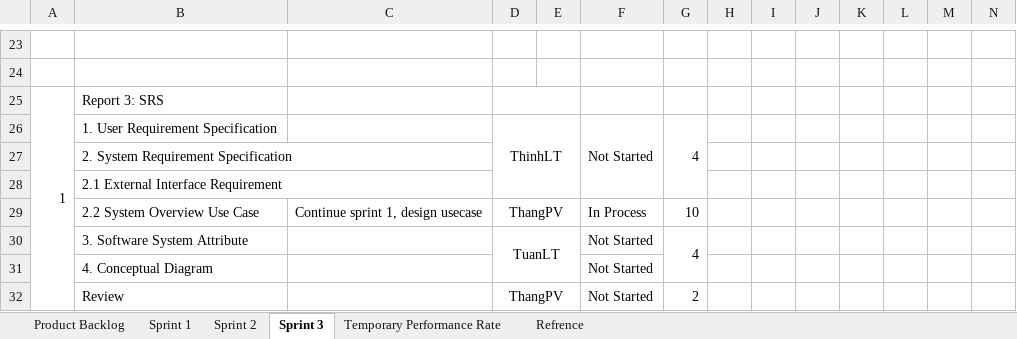
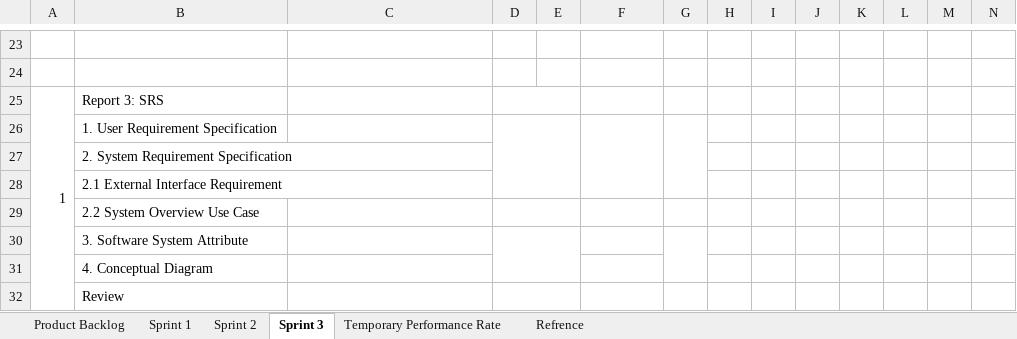
Before and after one commit to phamvanthang310/caps-team7-fu, an Excel workbook: Document/Backlog.xlsx, sheet Sprint 3, drawn as a sheet; only a part is shown, gaps mark what is left out; values as stored, in another font and other column widths than the file's, no borders; removed rows and columns are numbered as before the commit, all else as after; the diff names each change by its address in the sheet, - before the commit and + after, or states it on an @@ line.

```diff
--- a/Document/Backlog.xlsx (sheet Sprint 3)
+++ b/Document/Backlog.xlsx (sheet Sprint 3)
-row 26:  | 1. User Requirement Specification |  | ThinhLT |  | Not Started | 4
+row 26:  | 1. User Requirement Specification
-row 29:  | 2.2 System Overview Use Case | Continue sprint 1, design usecase | ThangPV |  | In Process | 10
-row 30:  | 3. Software System Attribute |  | TuanLT |  | Not Started | 4
-row 31:  | 4. Conceptual Diagram |  |  |  | Not Started
-row 32:  | Review |  | ThangPV |  | Not Started | 2
+row 29:  | 2.2 System Overview Use Case
+row 30:  | 3. Software System Attribute
+row 31:  | 4. Conceptual Diagram
+row 32:  | Review
```
